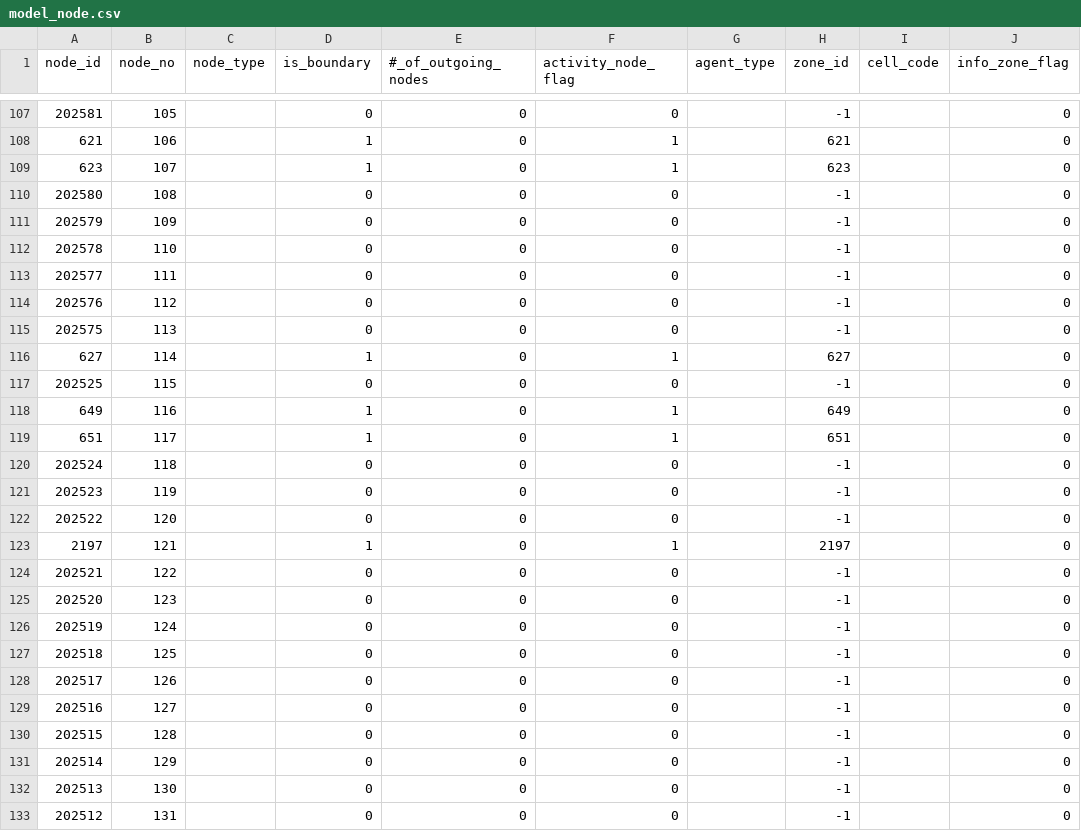
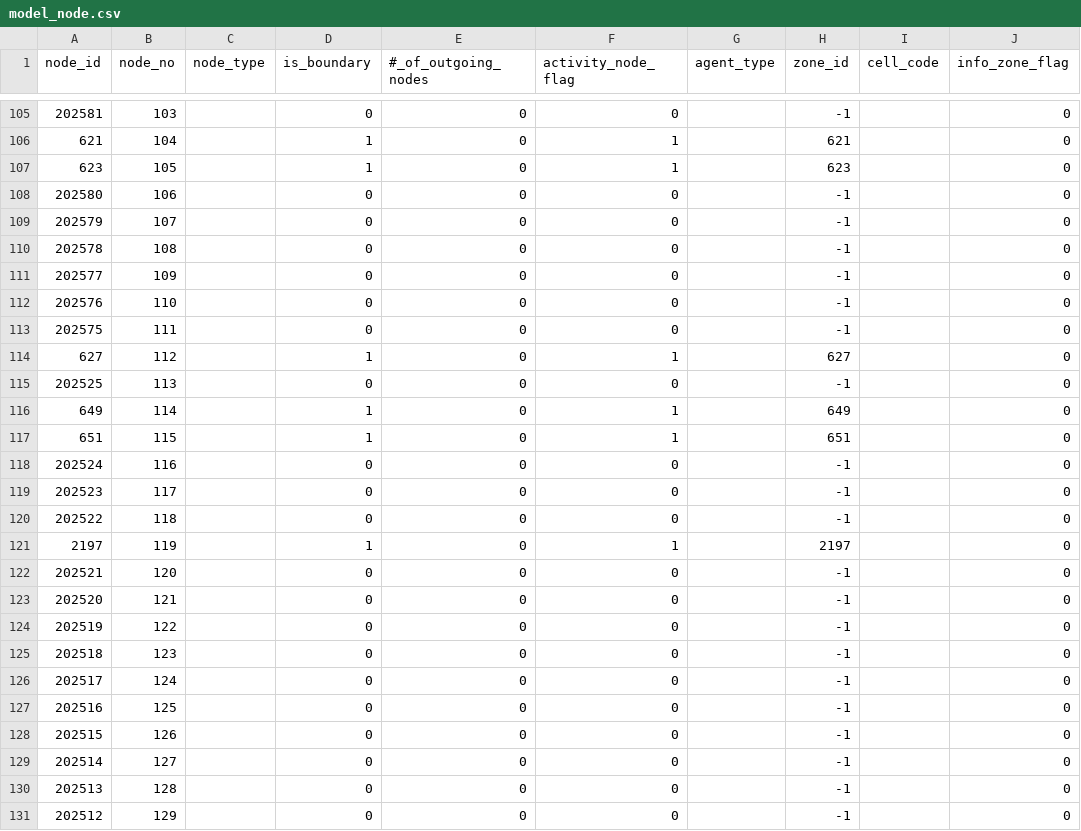
Before and after one commit to shreyasbachi/LLM-for-OD-Matrix-Calibration, a CSV file: data/model_node.csv, drawn as a sheet; only a part is shown, gaps mark what is left out; addresses are those after the commit; the diff covers the shown part only; the diff names each change by its address in the sheet, - before the commit and + after, or states it on an @@ line.

```diff
--- a/data/model_node.csv
+++ b/data/model_node.csv
-B105 (node_no): 105
+B105 (node_no): 103
-B106 (node_no): 106
+B106 (node_no): 104
-B107 (node_no): 107
+B107 (node_no): 105
-B108 (node_no): 108
+B108 (node_no): 106
-B109 (node_no): 109
+B109 (node_no): 107
-B110 (node_no): 110
+B110 (node_no): 108
-B111 (node_no): 111
+B111 (node_no): 109
-B112 (node_no): 112
+B112 (node_no): 110
-B113 (node_no): 113
+B113 (node_no): 111
-B114 (node_no): 114
+B114 (node_no): 112
-B115 (node_no): 115
+B115 (node_no): 113
-B116 (node_no): 116
+B116 (node_no): 114
-B117 (node_no): 117
+B117 (node_no): 115
-B118 (node_no): 118
+B118 (node_no): 116
-B119 (node_no): 119
+B119 (node_no): 117
-B120 (node_no): 120
+B120 (node_no): 118
-B121 (node_no): 121
+B121 (node_no): 119
-B122 (node_no): 122
+B122 (node_no): 120
-B123 (node_no): 123
+B123 (node_no): 121
-B124 (node_no): 124
+B124 (node_no): 122
-B125 (node_no): 125
+B125 (node_no): 123
-B126 (node_no): 126
+B126 (node_no): 124
-B127 (node_no): 127
+B127 (node_no): 125
-B128 (node_no): 128
+B128 (node_no): 126
-B129 (node_no): 129
+B129 (node_no): 127
-B130 (node_no): 130
+B130 (node_no): 128
-B131 (node_no): 131
+B131 (node_no): 129
```
Also changed, not shown: 3 removed rows and 108 edited cells elsewhere in this file, data/final_summary2.csv, data/link_cbi_summary.csv, 35 other files.
